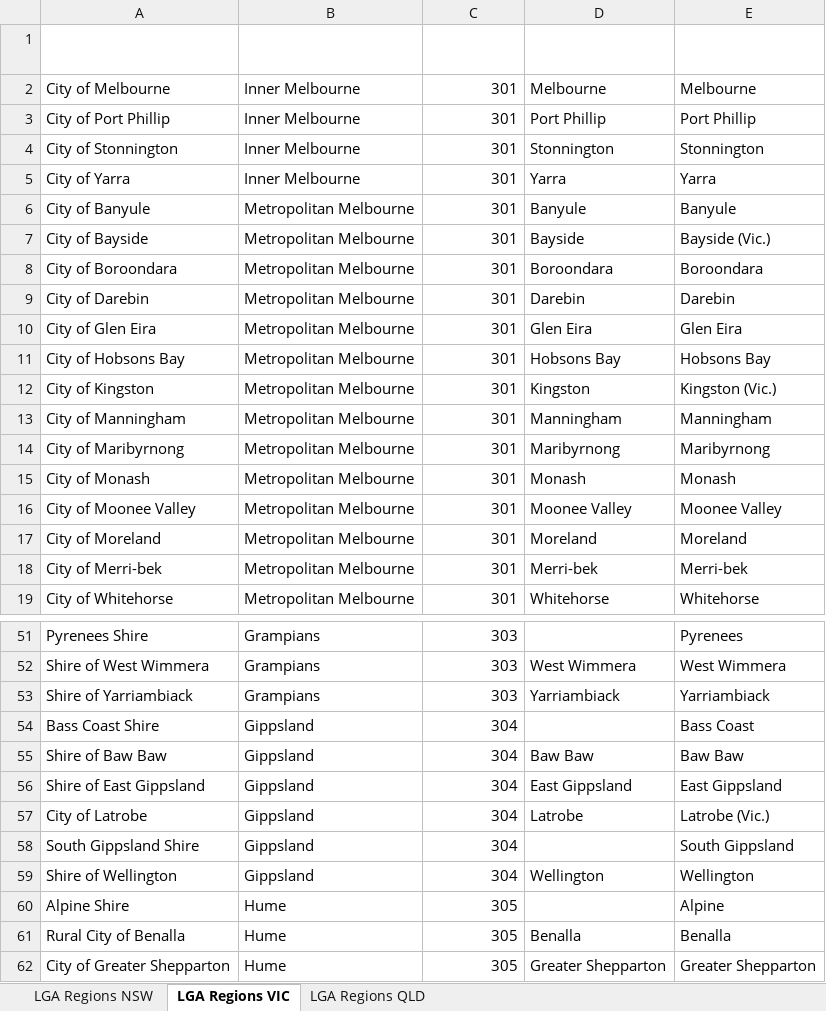
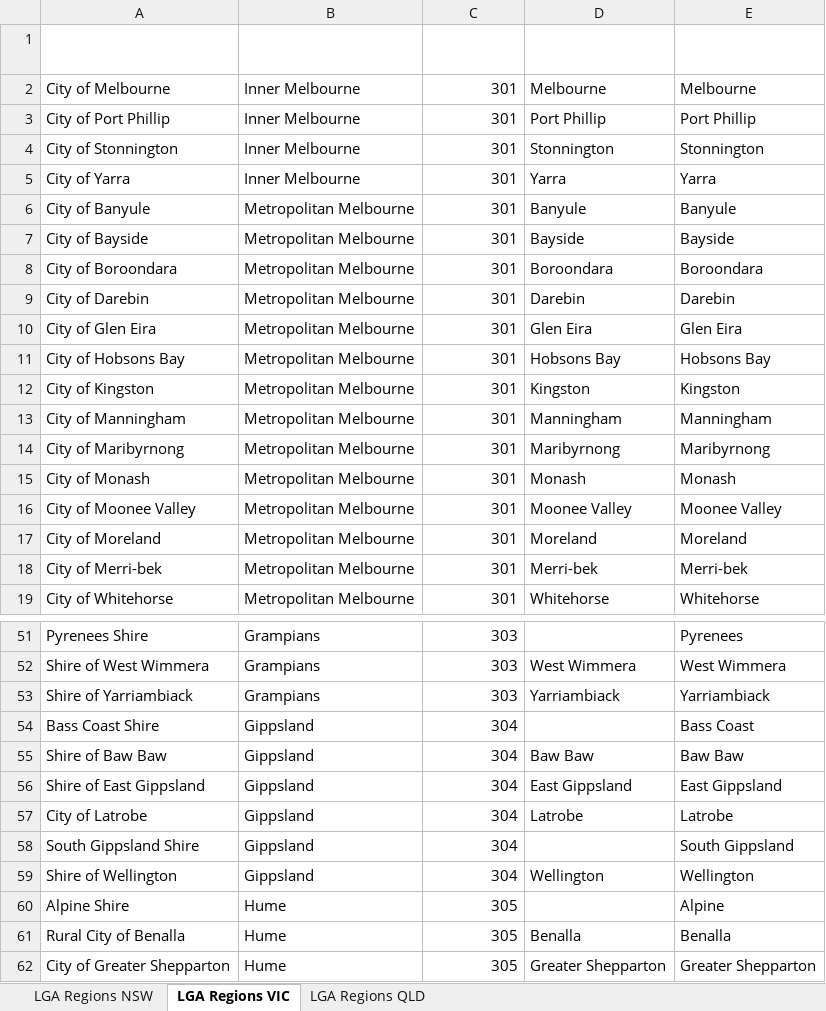
Before and after one commit to Mike-Honey/covid-19-outbreak-paths, an Excel workbook: LGA-Regions.xlsx, sheet LGA Regions VIC, drawn as a sheet; only a part is shown, gaps mark what is left out; values as stored, in another font and other column widths than the file's, no borders; table styles not drawn; the diff names each change by its address in the sheet, - before the commit and + after, or states it on an @@ line.

Commit message:
Add files via upload

```diff
--- a/LGA-Regions.xlsx (sheet LGA Regions VIC)
+++ b/LGA-Regions.xlsx (sheet LGA Regions VIC)
-E7: Bayside (Vic.)
+E7: Bayside
-E12: Kingston (Vic.)
+E12: Kingston
-E57: Latrobe (Vic.)
+E57: Latrobe
```
